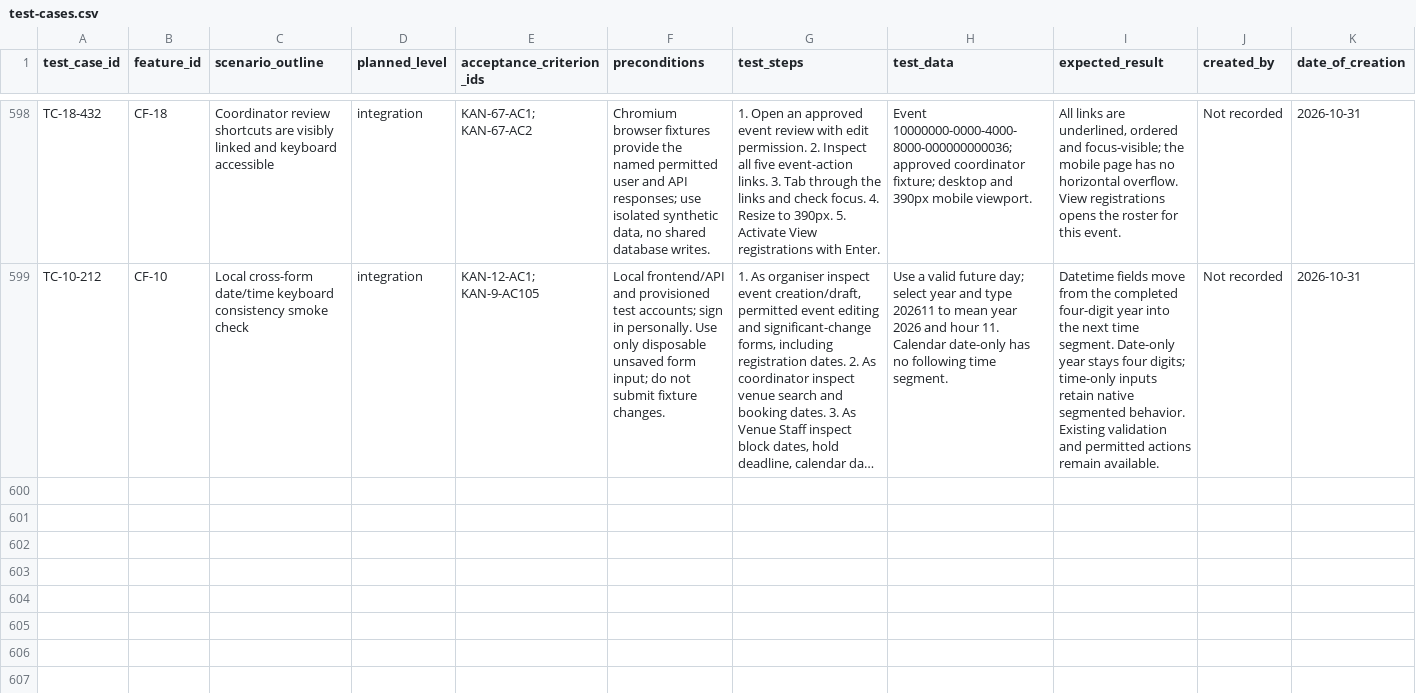
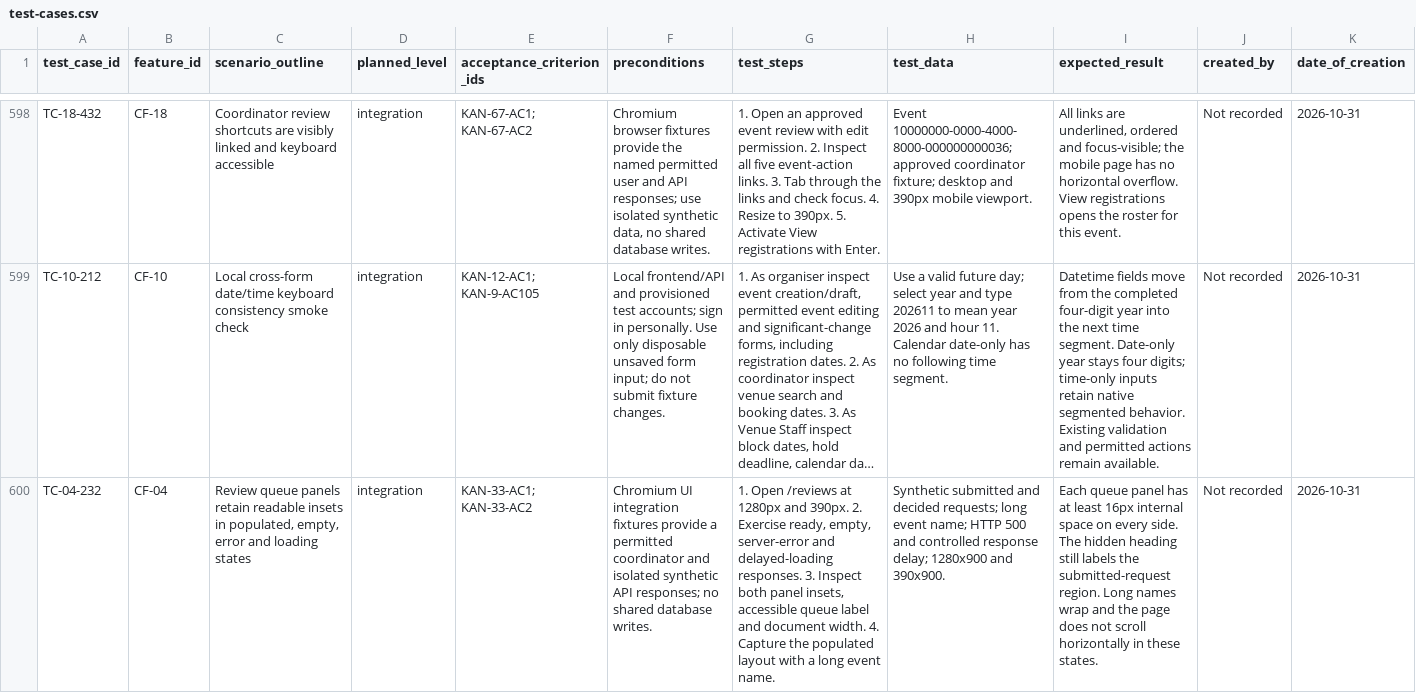
Before and after one commit to MochaLxtte/ConnectSphere, a CSV file: docs/testing/test-cases.csv, drawn as a sheet; only a part is shown, gaps mark what is left out; long unchanged cells end in …; rows hold the shown columns only; the diff covers the shown part only; the diff names each change by its address in the sheet, - before the commit and + after, or states it on an @@ line.

Commit message:
fix(KAN-33,KAN-8): standardise panel spacing and text links
Give shared panels responsive insets, safe wrapping and shrinkable grid
content so headings and feedback no longer touch card borders. Restore the
shared screen-reader-only utility and remove its duplicated local version.
Underline plain links while preserving existing button, navigation and
whole-card controls; space the booking filter shortcut and review retry UI.

Add ten browser variations for queue populated/empty/error/loading layouts
and booking-link visibility, keyboard activation and filter clearing at
desktop and mobile widths. Retain both failed pre-fix reproductions.

Document specifications, traceability, case executions, frontend conventions
and Sprint 4 evidence. Preserve prior outcomes and leave the focused local
manual smoke Not executed. No API, database, migration or workflow change.

Validation: check and coverage pass (1,209 frontend / 1,959 backend tests);
244 Chromium tests pass. A read-only audit of 229 sampled page states across
28 route patterns found no flagged panel inset, plain-link or overflow issue.
Source hashes, audit observations, logs and screenshots are retained in S4-E25.

```diff
--- a/docs/testing/test-cases.csv
+++ b/docs/testing/test-cases.csv
+row 600: TC-04-232 | CF-04 | Review queue panels retain readable insets in populated, empty, error and loading states | integration | KAN-33-AC1; KAN-33-AC2 | Chromium UI integration fixtures provide a permitted coordinator and isolated synthetic API responses; no shared database writes. | 1. Open /reviews at 1280px and 390px. 2. Exercise ready, empty, server-error and delayed-loading responses. 3. Inspect both panel insets, accessible queue label and document width. 4. Capture the populated layout with a long event name. | Synthetic submitted and decided requests; long event name; HTTP 500 and controlled response delay; 1280x900 and 390x900. | Each queue panel has at least 16px internal space on every side. The hidden heading still labels the submitted-request region. Long names wrap and the page does not scroll horizontally in these states. | Not recorded | 2026-10-31
```
Also changed, not shown: 2 added rows elsewhere in this file, docs/requirements/traceability.csv, docs/testing/test-executions.csv, 26 other files.
